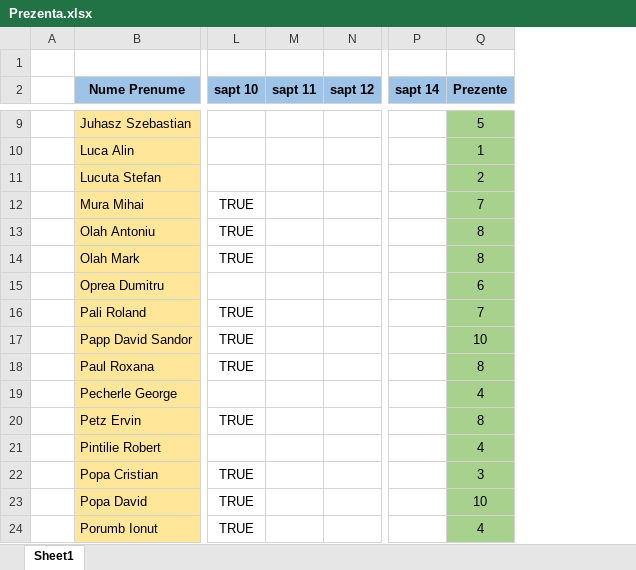
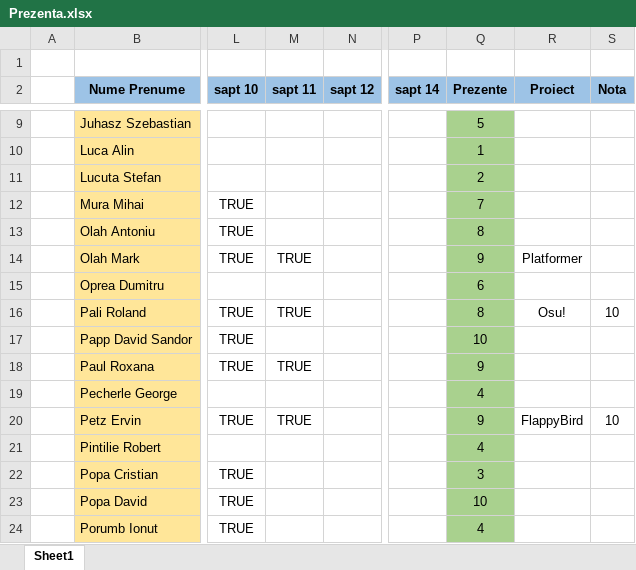
Before and after one commit to PelleRemus/Facultate_Promotia_2022_2025, an Excel workbook: Prezenta.xlsx, sheet Sheet1, drawn as a sheet; only a part is shown, gaps mark what is left out; values as stored, in another font and other column widths than the file's, no borders; conditional formats not drawn; the diff covers the shown part only; the diff names each change by its address in the sheet, - before the commit and + after, or states it on an @@ line.

```diff
--- a/Prezenta.xlsx (sheet Sheet1)
+++ b/Prezenta.xlsx (sheet Sheet1)
+column R (Proiect), rows 14-20: Platformer |  | Osu! |  |  |  | FlappyBird
+column S (Nota), rows 16-20: 10 |  |  |  | 10
-M14 (sapt 11): (empty)
+M14 (sapt 11): TRUE
-Q14 (Prezente): 8
+Q14 (Prezente): 9
-M16 (sapt 11): (empty)
+M16 (sapt 11): TRUE
-Q16 (Prezente): 7
+Q16 (Prezente): 8
-M18 (sapt 11): (empty)
+M18 (sapt 11): TRUE
-Q18 (Prezente): 8
+Q18 (Prezente): 9
-M20 (sapt 11): (empty)
+M20 (sapt 11): TRUE
-Q20 (Prezente): 8
+Q20 (Prezente): 9
```
Also changed, not shown: 1 added row, 1 removed row and 12 edited cells elsewhere in this sheet, formulas that keep their value, 16 other files.
